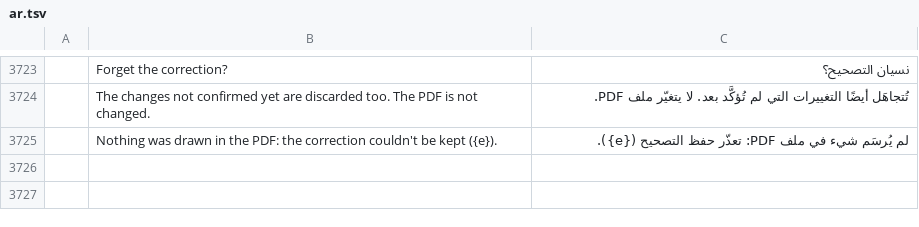
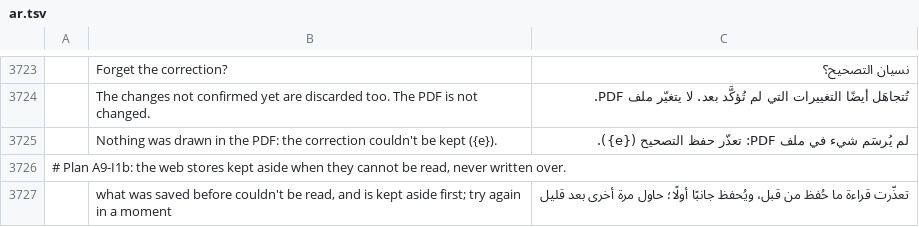
Before and after one commit to DarcioAlberico/pdfcraft-xadrez, a TSV file: crates/ui-egui/src/i18n/ar.tsv, drawn as a sheet; only a part is shown, gaps mark what is left out; the diff covers the shown part only; the diff names each change by its address in the sheet, - before the commit and + after, or states it on an @@ line.

```diff
--- a/crates/ui-egui/src/i18n/ar.tsv
+++ b/crates/ui-egui/src/i18n/ar.tsv
+row 3726: # Plan A9-I1b: the web stores kept aside when they cannot be read, never written over.
+row 3727:  | what was saved before couldn't be read, and is kept aside first; try again in a moment | تعذّرت قراءة ما حُفظ من قبل، ويُحفظ جانبًا أولًا؛ حاول مرة أخرى بعد قليل
```
Also changed, not shown: 2 added rows elsewhere in this file, crates/ui-egui/src/i18n/bg.tsv, crates/ui-egui/src/i18n/ja.tsv, 37 other files.
